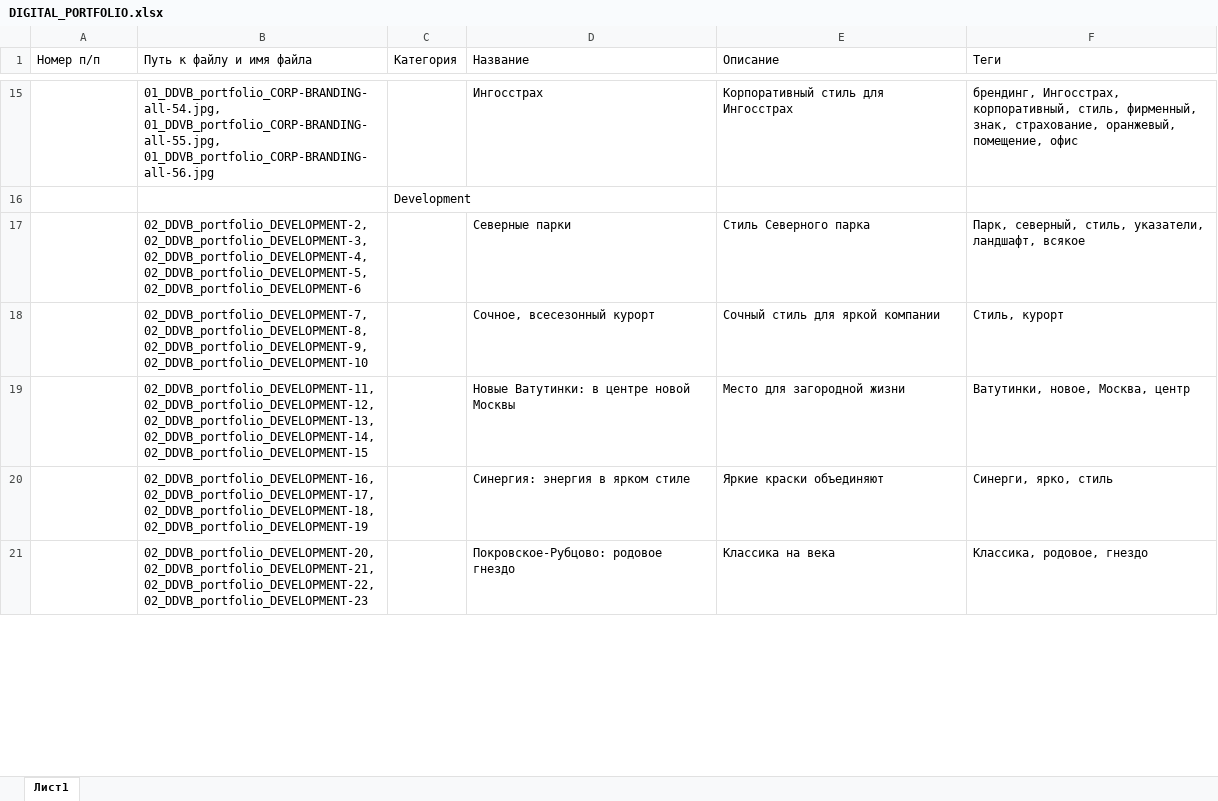
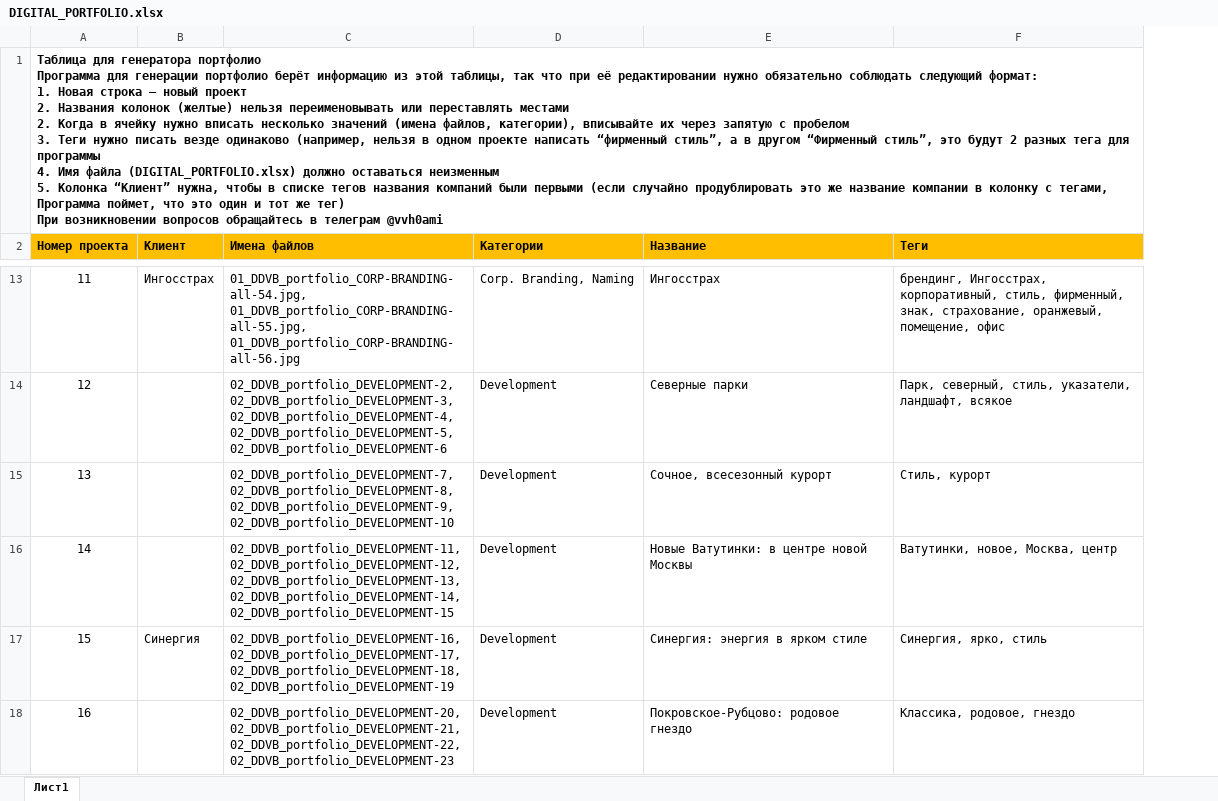
Before and after one commit to m-danya/portfolio-generator, an Excel workbook: public/DIGITAL_PORTFOLIO.xlsx, sheet Лист1, drawn as a sheet; only a part is shown, gaps mark what is left out; values as stored, in another font and other column widths than the file's, no borders; removed rows and columns are numbered as before the commit, all else as after; ↵ is a line break in a cell; the diff covers the shown part only; the diff names each change by its address in the sheet, - before the commit and + after, or states it on an @@ line.

Commit message:
search system developing start, add icons to lists, start refactoring (nothing is working here)

```diff
--- a/public/DIGITAL_PORTFOLIO.xlsx (sheet Лист1)
+++ b/public/DIGITAL_PORTFOLIO.xlsx (sheet Лист1)
+column B (Клиент), rows 13-17: Ингосстрах |  |  |  | Синергия
-column C (Категория), empty
+column D (Категории), rows 13-18: Corp. Branding, Naming | Development | Development | Development | Development | Development
-column E (Описание), row 15: Корпоративный стиль для Ингосстрах; rows 17-21: Стиль Северного парка | Сочный стиль для яркой компании | Место для загородной жизни | Яркие краски объединяют | Классика на века
+row 1: Таблица для генератора портфолио ↵ Программа для генерации портфолио берёт информацию из этой таблицы, так что при её редактировании нужно обязательно соблюдать следующий формат: ↵ 1. Новая строка – новый проект ↵ 2. Названия колонок (желтые) нельзя переименовывать или переставлять местами ↵ 2. Когда в ячейку нужно вписать несколько значений (имена файлов, категории), вписывайте их через запятую с пробелом ↵ 3. Теги нужно писать везде одинаково (например, нельзя в одном проекте написать “фирменный стиль”, а в другом “Фирменный стиль”, это будут 2 разных тега для программы ↵ 4. Имя файла (DIGITAL_PORTFOLIO.xlsx) должно оставаться неизменным ↵ 5. Колонка “Клиент” нужна, чтобы в списке тегов названия компаний были первыми (если случайно продублировать это же название компании в колонку с тегами, ↵ Программа поймет, что это один и тот же тег) ↵ При возникновении вопросов обращайтесь в телеграм @vvh0ami
-A2: Номер п/п
+A2: Номер проекта
@@ A2 fill: none → #FFBF00, bold: off → on @@
-C2: Путь к файлу и имя файла
+C2: Имена файлов
@@ C2 fill: none → #FFBF00, bold: off → on @@
@@ E2 fill: none → #FFBF00, bold: off → on @@
@@ F2 fill: none → #FFBF00, bold: off → on @@
-A13 (Номер проекта): (empty)
+A13 (Номер проекта): 11
-row 16:  |  | Development
-A14 (Номер проекта): (empty)
+A14 (Номер проекта): 12
-A15 (Номер проекта): (empty)
+A15 (Номер проекта): 13
-A16 (Номер проекта): (empty)
+A16 (Номер проекта): 14
-A17 (Номер проекта): (empty)
+A17 (Номер проекта): 15
-F17 (Теги): Синерги, ярко, стиль
+F17 (Теги): Синергия, ярко, стиль
-A18 (Номер проекта): (empty)
+A18 (Номер проекта): 16
```
Also changed, not shown: 23 removed rows and 11 edited cells elsewhere in this sheet, 17 other files.
